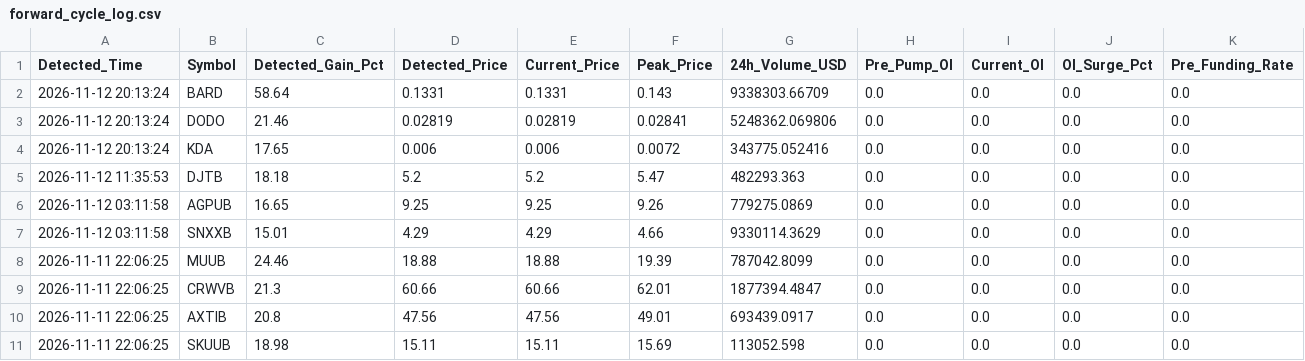
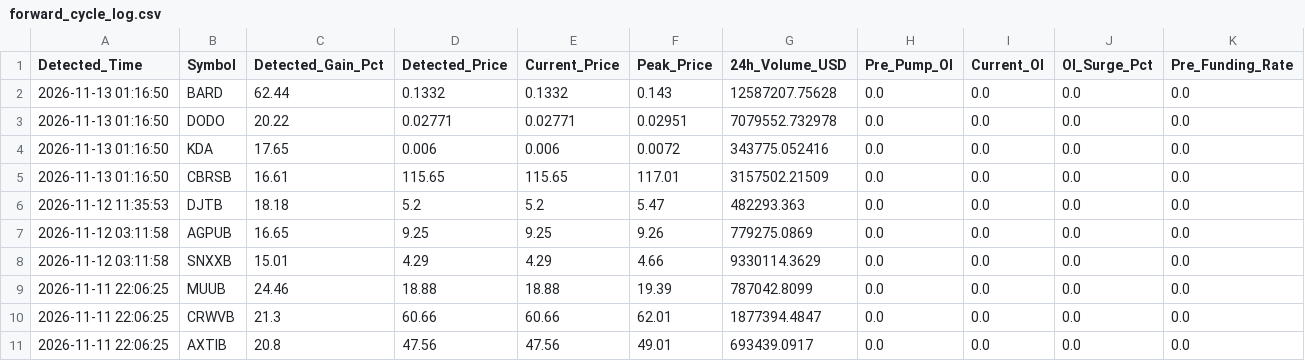
Before and after one commit to Mobinul88/mobinul, a CSV file: forward_cycle_log.csv, drawn as a sheet; only a part is shown; the shorter side is filled out with more unchanged rows; rows hold the shown columns only; the diff names each change by its address in the sheet, - before the commit and + after, or states it on an @@ line.

```diff
--- a/forward_cycle_log.csv
+++ b/forward_cycle_log.csv
-A2:A4 (Detected_Time): 2026-11-12 20:13:24
+A2:A4 (Detected_Time): 2026-11-13 01:16:50
-C2 (Detected_Gain_Pct): 58.64
+C2 (Detected_Gain_Pct): 62.44
-D2 (Detected_Price): 0.1331
+D2 (Detected_Price): 0.1332
-E2 (Current_Price): 0.1331
+E2 (Current_Price): 0.1332
-G2 (24h_Volume_USD): 9338303.66709
+G2 (24h_Volume_USD): 12587207.75628
-C3 (Detected_Gain_Pct): 21.46
+C3 (Detected_Gain_Pct): 20.22
-D3 (Detected_Price): 0.02819
+D3 (Detected_Price): 0.02771
-E3 (Current_Price): 0.02819
+E3 (Current_Price): 0.02771
-F3 (Peak_Price): 0.02841
+F3 (Peak_Price): 0.02951
-G3 (24h_Volume_USD): 5248362.069806
+G3 (24h_Volume_USD): 7079552.732978
+row 5: 2026-11-13 01:16:50 | CBRSB | 16.61 | 115.65 | 115.65 | 117.01 | 3157502.21509 | 0.0 | 0.0 | 0.0 | 0.0
```
